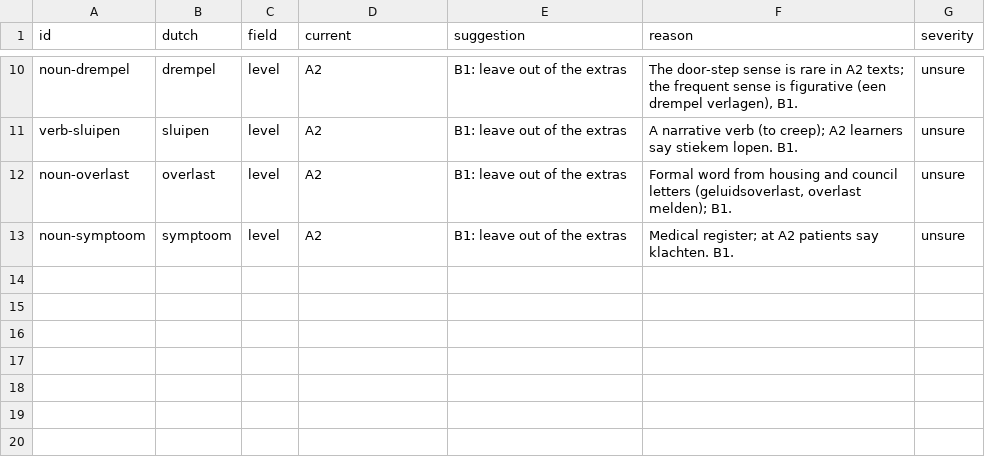
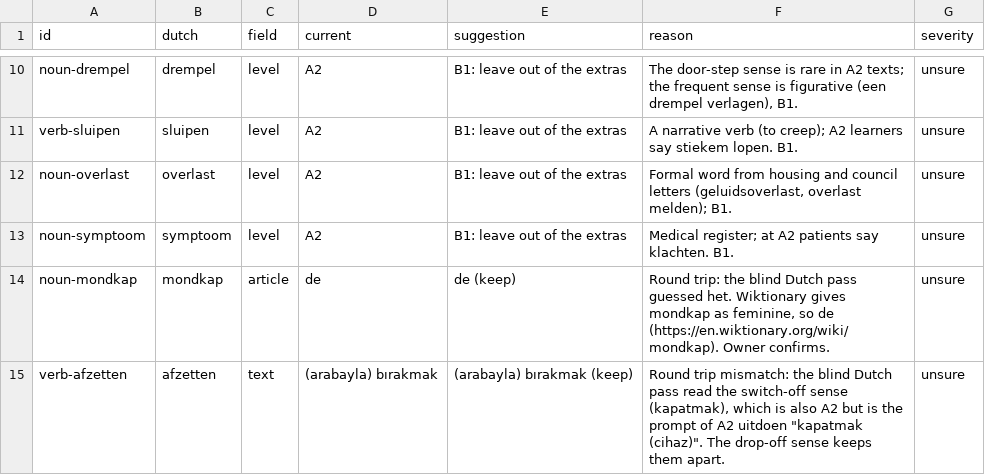
Before and after one commit to bltbllky/linguagrid-content, a CSV file: review/a1a2.findings.csv, drawn as a sheet; only a part is shown, gaps mark what is left out; the diff names each change by its address in the sheet, - before the commit and + after, or states it on an @@ line.

```diff
--- a/review/a1a2.findings.csv
+++ b/review/a1a2.findings.csv
+row 14: noun-mondkap | mondkap | article | de | de (keep) | Round trip: the blind Dutch pass guessed het. Wiktionary gives mondkap as feminine, so de (https://en.wiktionary.org/wiki/mondkap). Owner confirms. | unsure
+row 15: verb-afzetten | afzetten | text | (arabayla) bırakmak | (arabayla) bırakmak (keep) | Round trip mismatch: the blind Dutch pass read the switch-off sense (kapatmak), which is also A2 but is the prompt of A2 uitdoen "kapatmak (cihaz)". The drop-off sense keeps them apart. | unsure
```
Also changed, not shown: 2 other files.
